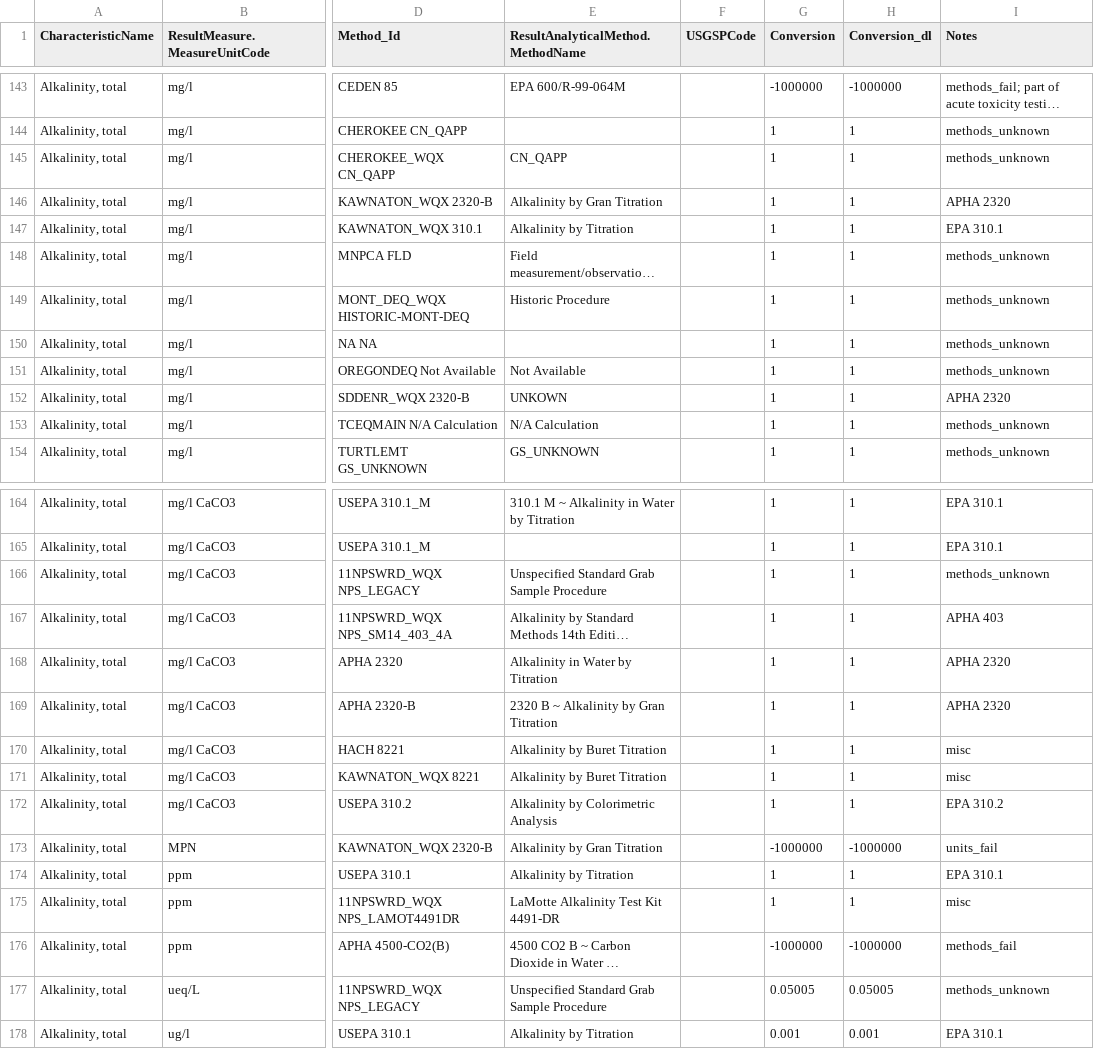
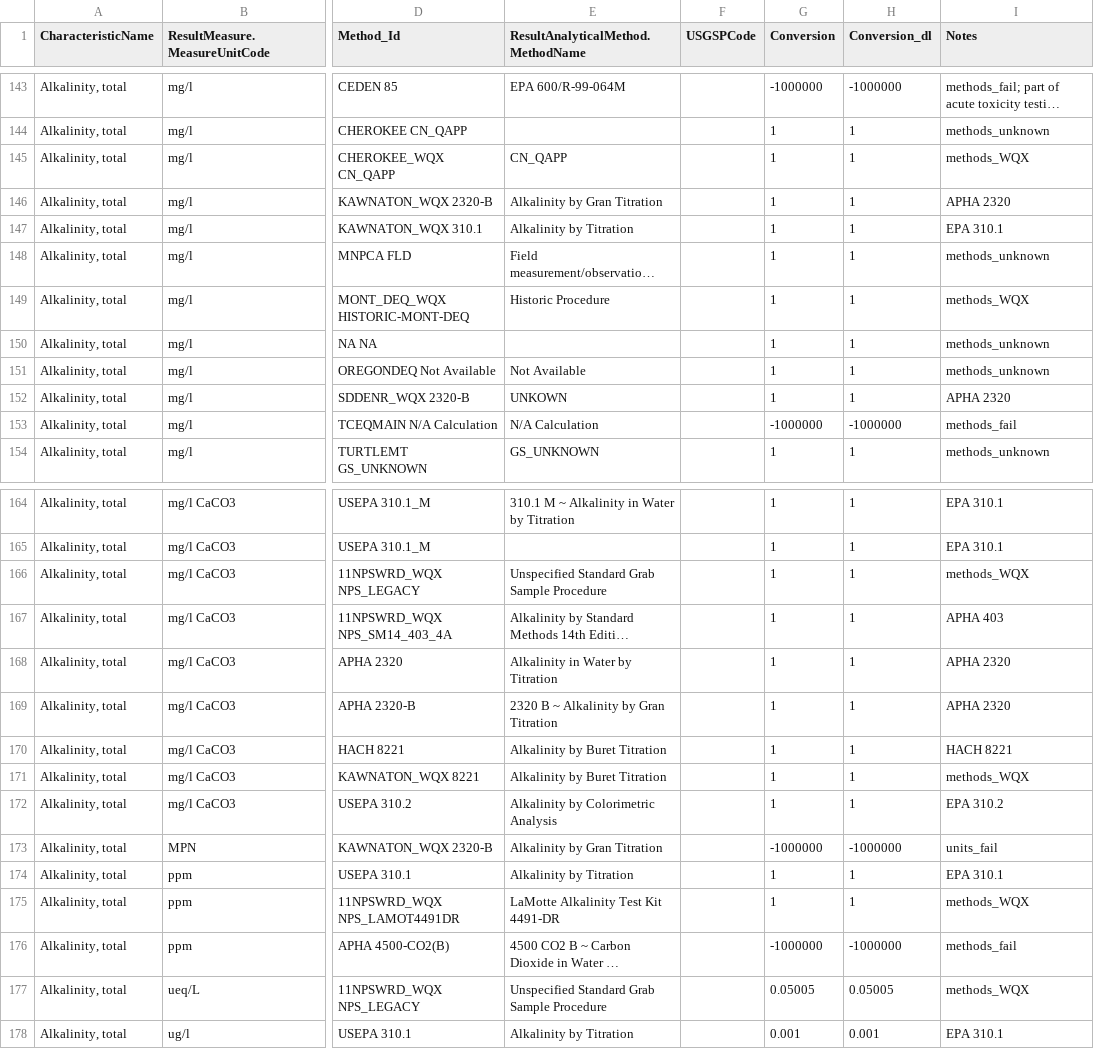
Before and after one commit to cont-limno/lagos_database, a CSV file: conversion_files/Alkalinity_Methods_Conversion.csv, drawn as a sheet; only a part is shown, gaps mark what is left out; long unchanged cells end in …; the diff covers the shown part only; the diff names each change by its address in the sheet, - before the commit and + after, or states it on an @@ line.

Commit message:
Update Alkalinity_Methods_Conversion.csv
FINAL tidy up

```diff
--- a/conversion_files/Alkalinity_Methods_Conversion.csv
+++ b/conversion_files/Alkalinity_Methods_Conversion.csv
-I145 (Notes): methods_unknown
+I145 (Notes): methods_WQX
-I149 (Notes): methods_unknown
+I149 (Notes): methods_WQX
-G153 (Conversion): 1
+G153 (Conversion): -1000000
-H153 (Conversion_dl): 1
+H153 (Conversion_dl): -1000000
-I153 (Notes): methods_unknown
+I153 (Notes): methods_fail
-I166 (Notes): methods_unknown
+I166 (Notes): methods_WQX
-I170 (Notes): misc
+I170 (Notes): HACH 8221
-I171 (Notes): misc
+I171 (Notes): methods_WQX
-I175 (Notes): misc
+I175 (Notes): methods_WQX
-I177 (Notes): methods_unknown
+I177 (Notes): methods_WQX
```
Also changed, not shown: 11 edited cells elsewhere in this file.
